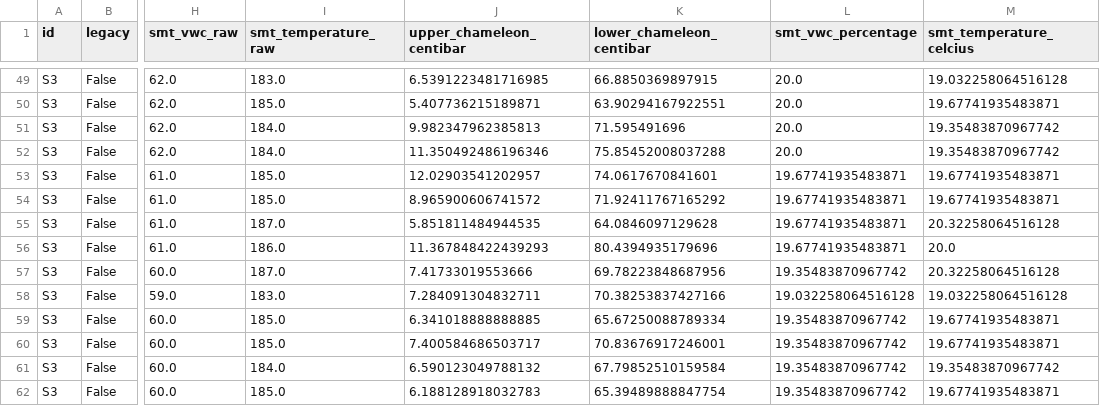
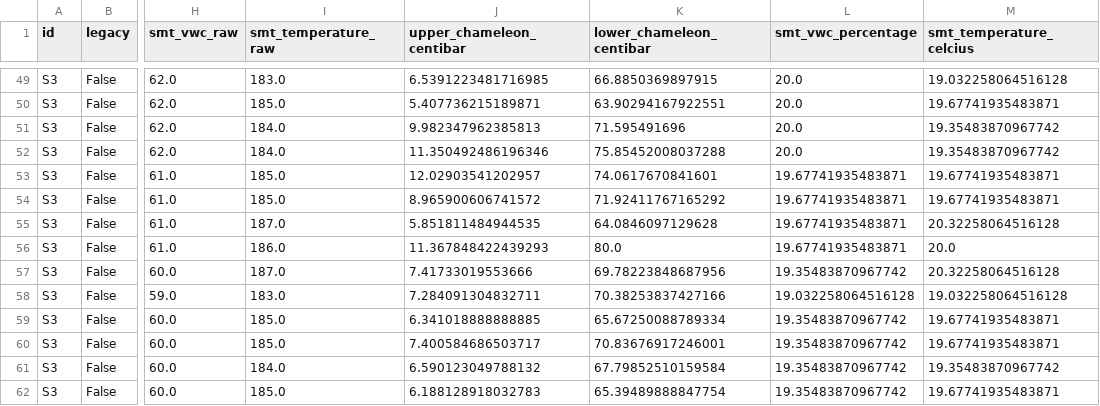
Before and after one commit to leighleighleigh/fyp, a CSV file: tools/data_split/S3.csv, drawn as a sheet; only a part is shown, gaps mark what is left out; the diff names each change by its address in the sheet, - before the commit and + after, or states it on an @@ line.

```diff
--- a/tools/data_split/S3.csv
+++ b/tools/data_split/S3.csv
-K56 (lower_chameleon_centibar): 80.4394935179696
+K56 (lower_chameleon_centibar): 80.0
```
Also changed, not shown: tools/data_split/C1.csv, tools/data_split/P1.csv, 9 other files.
